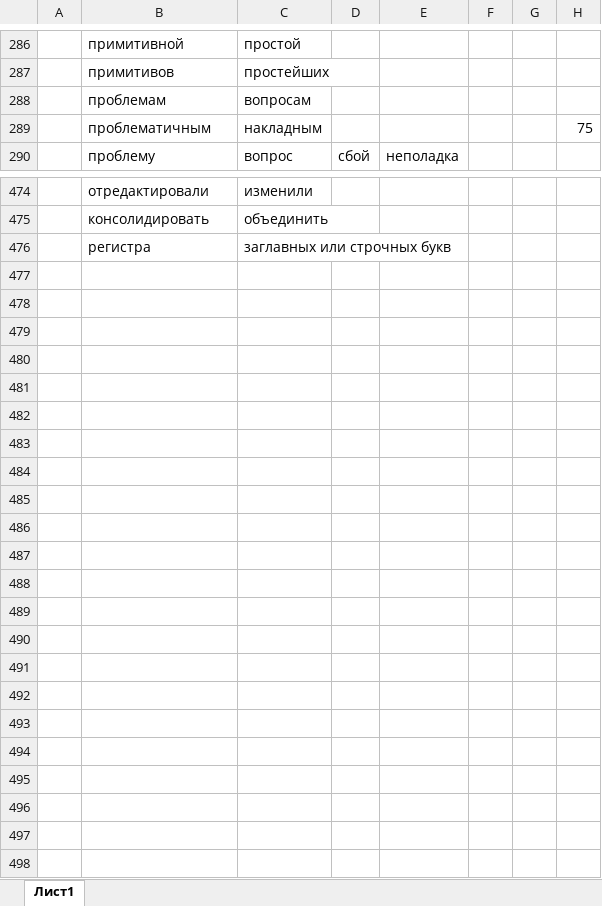
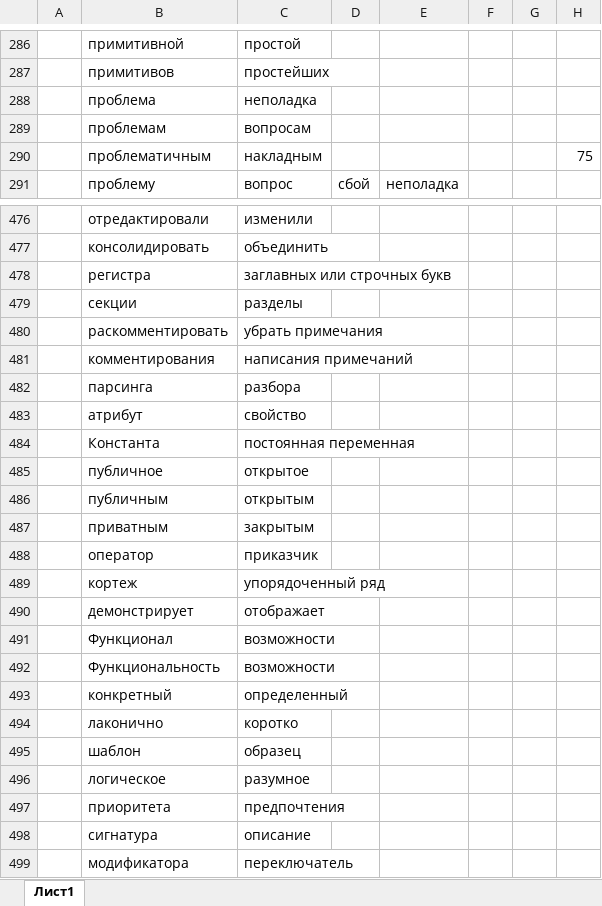
Before and after one commit to rust-lang-ru/book, an Excel workbook: заимствованные слова1.xlsx, sheet Лист1, drawn as a sheet; only a part is shown, gaps mark what is left out; values as stored, in another font and other column widths than the file's, no borders; the diff covers the shown part only; the diff names each change by its address in the sheet, - before the commit and + after, or states it on an @@ line.

```diff
--- a/заимствованные слова1.xlsx (sheet Лист1)
+++ b/заимствованные слова1.xlsx (sheet Лист1)
+row 288:  | проблема | неполадка
+row 479:  | секции | разделы
+row 480:  | раскомментировать | убрать примечания
+row 481:  | комментирования | написания примечаний
+row 482:  | парсинга | разбора
+row 483:  | атрибут | свойство
+row 484:  | Константа | постоянная переменная
+row 485:  | публичное | открытое
+row 486:  | публичным | открытым
+row 487:  | приватным | закрытым
+row 488:  | оператор | приказчик
+row 489:  | кортеж | упорядоченный ряд
+row 490:  | демонстрирует | отображает
+row 491:  | Функционал | возможности
+row 492:  | Функциональность | возможности
+row 493:  | конкретный | определенный
+row 494:  | лаконично | коротко
+row 495:  | шаблон | образец
+row 496:  | логическое | разумное
+row 497:  | приоритета | предпочтения
+row 498:  | сигнатура | описание
+row 499:  | модификатора | переключатель
```
Also changed, not shown: 1 added row and 2 edited cells elsewhere in this sheet, 1 other file.
